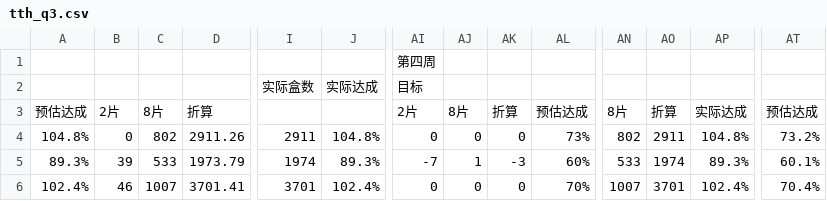
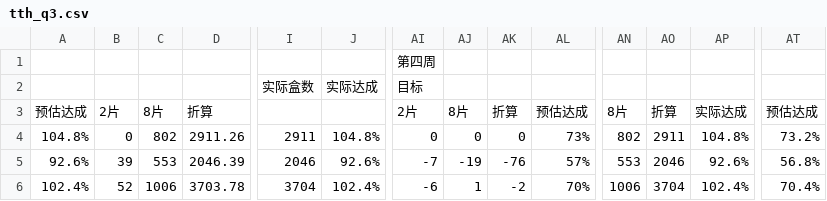
Before and after one commit to ZHANY950/east2-dashboard, a CSV file: sources/tth_q3.csv, drawn as a sheet; only a part is shown, gaps mark what is left out; the diff covers the shown part only; the diff names each change by its address in the sheet, - before the commit and + after, or states it on an @@ line.

```diff
--- a/sources/tth_q3.csv
+++ b/sources/tth_q3.csv
-A5: 89.3%
+A5: 92.6%
-C5: 533
+C5: 553
-D5: 1973.79
+D5: 2046.39
-I5: 1974
+I5: 2046
-J5: 89.3%
+J5: 92.6%
-AJ5: 1
+AJ5: -19
-AK5: -3
+AK5: -76
-AL5: 60%
+AL5: 57%
-AN5: 533
+AN5: 553
-AO5: 1974
+AO5: 2046
-AP5: 89.3%
+AP5: 92.6%
-AT5: 60.1%
+AT5: 56.8%
-B6: 46
+B6: 52
-C6: 1007
+C6: 1006
-D6: 3701.41
+D6: 3703.78
-I6: 3701
+I6: 3704
-AI6: 0
+AI6: -6
-AJ6: 0
+AJ6: 1
-AK6: 0
+AK6: -2
-AN6: 1007
+AN6: 1006
-AO6: 3701
+AO6: 3704
```
Also changed, not shown: 82 edited cells elsewhere in this file, 4 other files.
